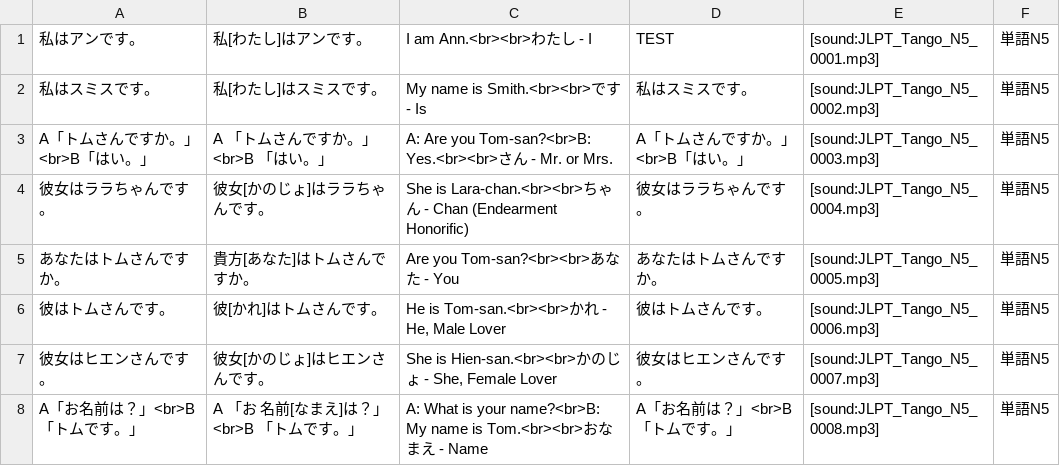
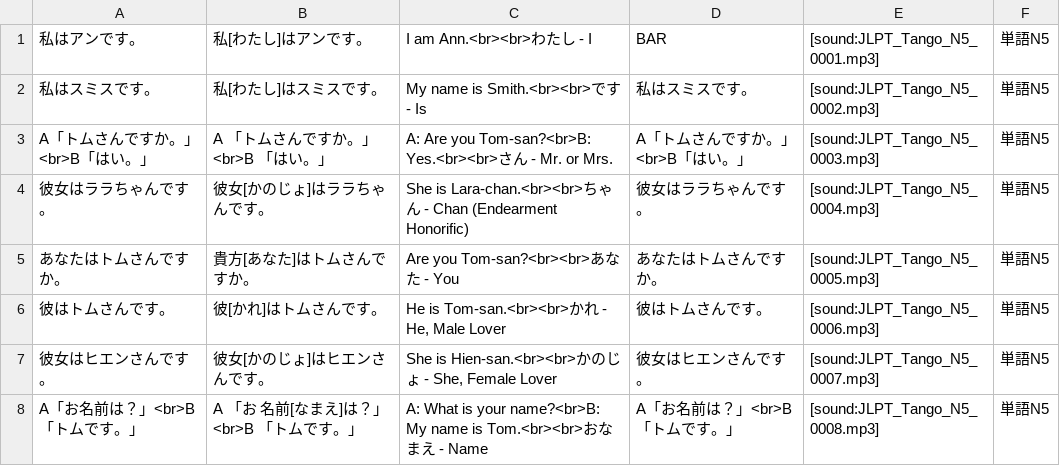
Before and after one commit to BrigadaSOS/decks-dictionaries, a CSV file: tango_n5/Tango_N5.es.csv, drawn as a sheet; only a part is shown.

```diff
--- a/tango_n5/Tango_N5.es.csv
+++ b/tango_n5/Tango_N5.es.csv
@@ -1,2 +1,2 @@
-"私はアンです。","私[わたし]はアンです。","I am Ann.<br><br>わたし - I","TEST","[sound:JLPT_Tango_N5_0001.mp3]","単語N5"
+"私はアンです。","私[わたし]はアンです。","I am Ann.<br><br>わたし - I","BAR","[sound:JLPT_Tango_N5_0001.mp3]","単語N5"
 "私はスミスです。","私[わたし]はスミスです。","My name is Smith.<br><br>です - Is","私はスミスです。","[sound:JLPT_Tango_N5_0002.mp3]","単語N5"
```
